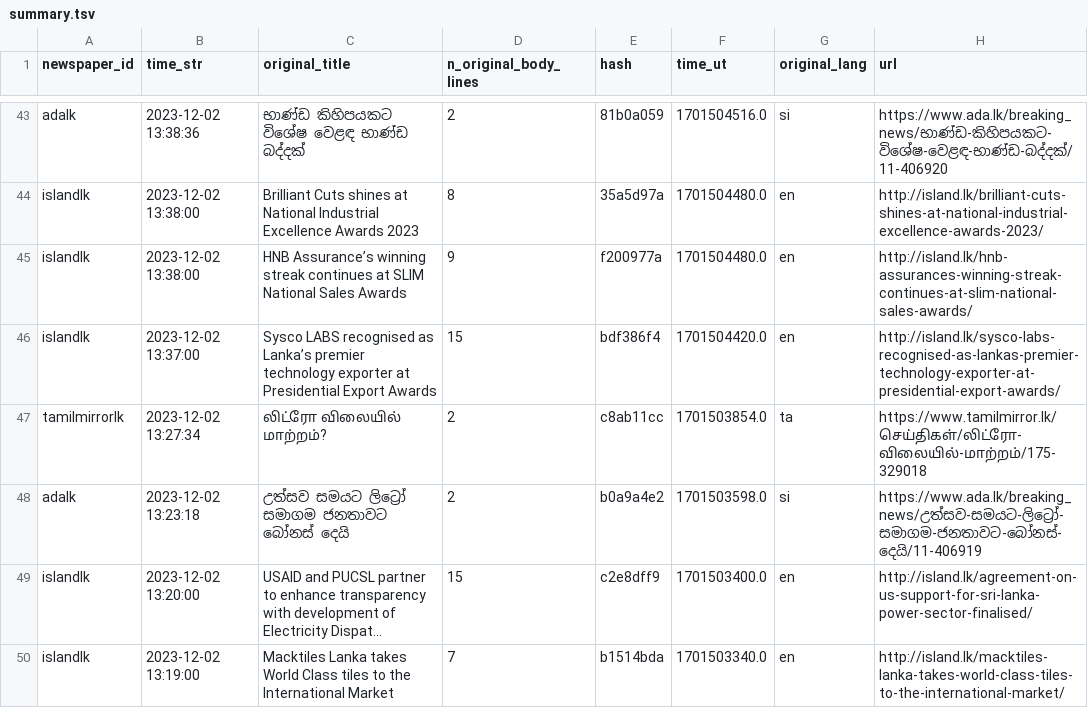
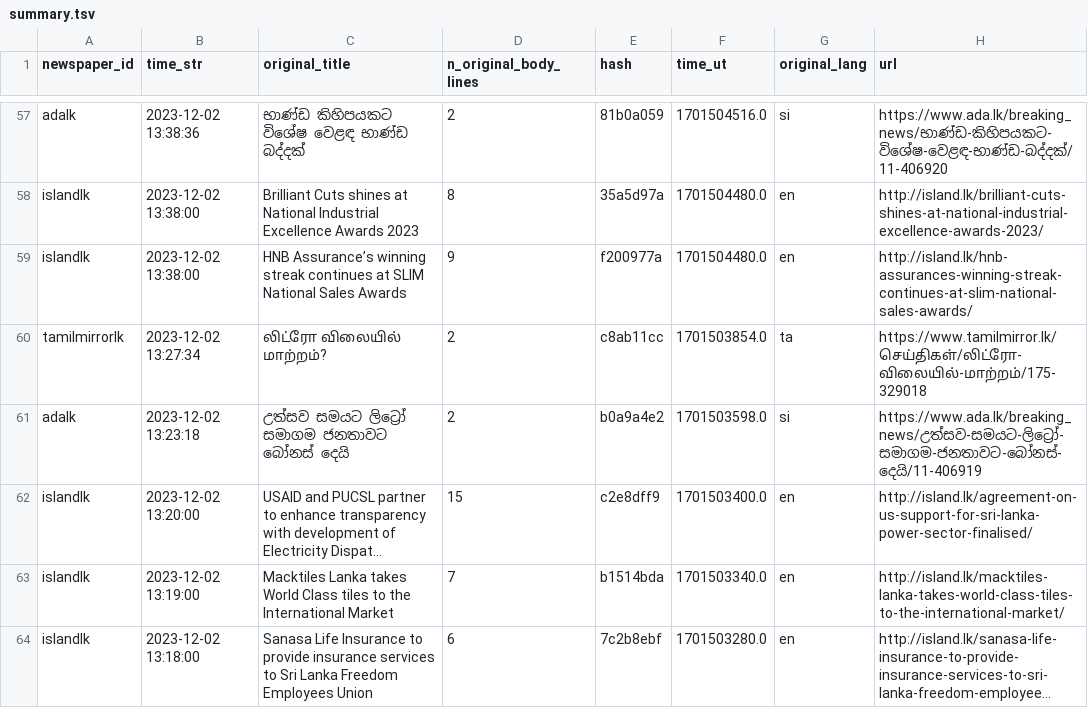
Before and after one commit to nuuuwan/news_lk3_data, a TSV file: reports/summary.tsv, drawn as a sheet; only a part is shown, gaps mark what is left out; the shorter side is filled out with more unchanged rows; long unchanged cells end in …; removed rows and columns are numbered as before the commit, all else as after; the diff covers the shown part only; the diff names each change by its address in the sheet, - before the commit and + after, or states it on an @@ line.

```diff
--- a/reports/summary.tsv
+++ b/reports/summary.tsv
-row 46: islandlk | 2023-12-02 13:37:00 | Sysco LABS recognised as Lanka’s premier technology exporter at Presidential Export Awards | 15 | bdf386f4 | 1701504420.0 | en | http://island.lk/sysco-labs-recognised-as-lankas-premier-technology-exporter-at-presidential-export-awards/
```
Also changed, not shown: 18 added rows and 3 removed rows elsewhere in this file, 1 other file.
